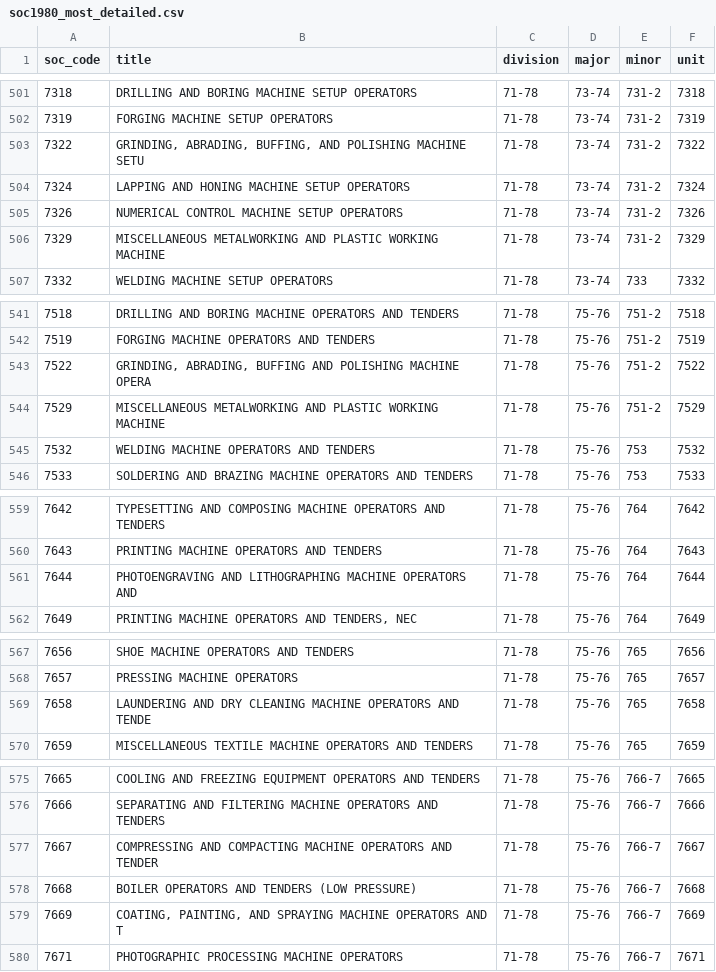
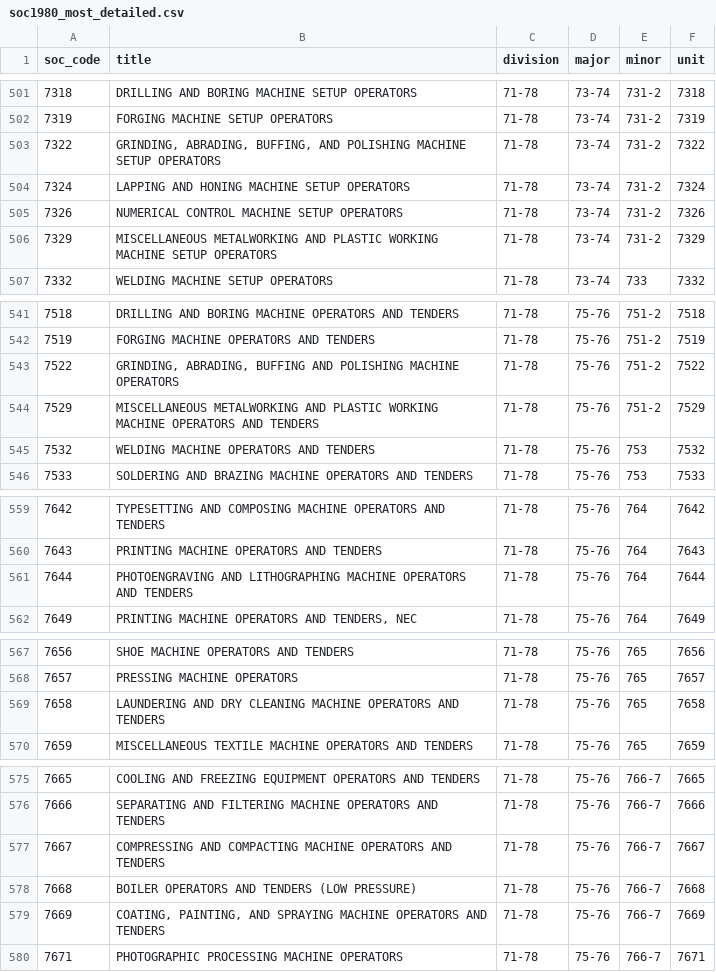
Before and after one commit to danielruss/codingsystems, a CSV file: soc1980_most_detailed.csv, drawn as a sheet; only a part is shown, gaps mark what is left out; the diff covers the shown part only.

```diff
--- a/soc1980_most_detailed.csv
+++ b/soc1980_most_detailed.csv
@@ -502,6 +502,6 @@ soc_code,title,division,major,minor,unit
 7319,FORGING MACHINE SETUP OPERATORS,71-78,73-74,731-2,7319
-7322,"GRINDING, ABRADING, BUFFING, AND POLISHING MACHINE SETU",71-78,73-74,731-2,7322
+7322,"GRINDING, ABRADING, BUFFING, AND POLISHING MACHINE SETUP OPERATORS",71-78,73-74,731-2,7322
 7324,LAPPING AND HONING MACHINE SETUP OPERATORS,71-78,73-74,731-2,7324
 7326,NUMERICAL CONTROL MACHINE SETUP OPERATORS,71-78,73-74,731-2,7326
-7329,MISCELLANEOUS METALWORKING AND PLASTIC WORKING MACHINE,71-78,73-74,731-2,7329
+7329,MISCELLANEOUS METALWORKING AND PLASTIC WORKING MACHINE SETUP OPERATORS,71-78,73-74,731-2,7329
 7332,WELDING MACHINE SETUP OPERATORS,71-78,73-74,733,7332
@@ -542,4 +542,4 @@ soc_code,title,division,major,minor,unit
 7519,FORGING MACHINE OPERATORS AND TENDERS,71-78,75-76,751-2,7519
-7522,"GRINDING, ABRADING, BUFFING AND POLISHING MACHINE OPERA",71-78,75-76,751-2,7522
-7529,MISCELLANEOUS METALWORKING AND PLASTIC WORKING MACHINE,71-78,75-76,751-2,7529
+7522,"GRINDING, ABRADING, BUFFING AND POLISHING MACHINE OPERATORS",71-78,75-76,751-2,7522
+7529,MISCELLANEOUS METALWORKING AND PLASTIC WORKING MACHINE OPERATORS AND TENDERS,71-78,75-76,751-2,7529
 7532,WELDING MACHINE OPERATORS AND TENDERS,71-78,75-76,753,7532
@@ -560,3 +560,3 @@ soc_code,title,division,major,minor,unit
 7643,PRINTING MACHINE OPERATORS AND TENDERS,71-78,75-76,764,7643
-7644,PHOTOENGRAVING AND LITHOGRAPHING MACHINE OPERATORS AND,71-78,75-76,764,7644
+7644,PHOTOENGRAVING AND LITHOGRAPHING MACHINE OPERATORS AND TENDERS,71-78,75-76,764,7644
 7649,"PRINTING MACHINE OPERATORS AND TENDERS, NEC",71-78,75-76,764,7649
@@ -568,3 +568,3 @@ soc_code,title,division,major,minor,unit
 7657,PRESSING MACHINE OPERATORS,71-78,75-76,765,7657
-7658,LAUNDERING AND DRY CLEANING MACHINE OPERATORS AND TENDE,71-78,75-76,765,7658
+7658,LAUNDERING AND DRY CLEANING MACHINE OPERATORS AND TENDERS,71-78,75-76,765,7658
 7659,MISCELLANEOUS TEXTILE MACHINE OPERATORS AND TENDERS,71-78,75-76,765,7659
@@ -576,5 +576,5 @@ soc_code,title,division,major,minor,unit
 7666,SEPARATING AND FILTERING MACHINE OPERATORS AND TENDERS,71-78,75-76,766-7,7666
-7667,COMPRESSING AND COMPACTING MACHINE OPERATORS AND TENDER,71-78,75-76,766-7,7667
+7667,COMPRESSING AND COMPACTING MACHINE OPERATORS AND TENDERS,71-78,75-76,766-7,7667
 7668,BOILER OPERATORS AND TENDERS (LOW PRESSURE),71-78,75-76,766-7,7668
-7669,"COATING, PAINTING, AND SPRAYING MACHINE OPERATORS AND T",71-78,75-76,766-7,7669
+7669,"COATING, PAINTING, AND SPRAYING MACHINE OPERATORS AND TENDERS",71-78,75-76,766-7,7669
 7671,PHOTOGRAPHIC PROCESSING MACHINE OPERATORS,71-78,75-76,766-7,7671
```
Also changed, not shown: 9 edited cells elsewhere in this file.
